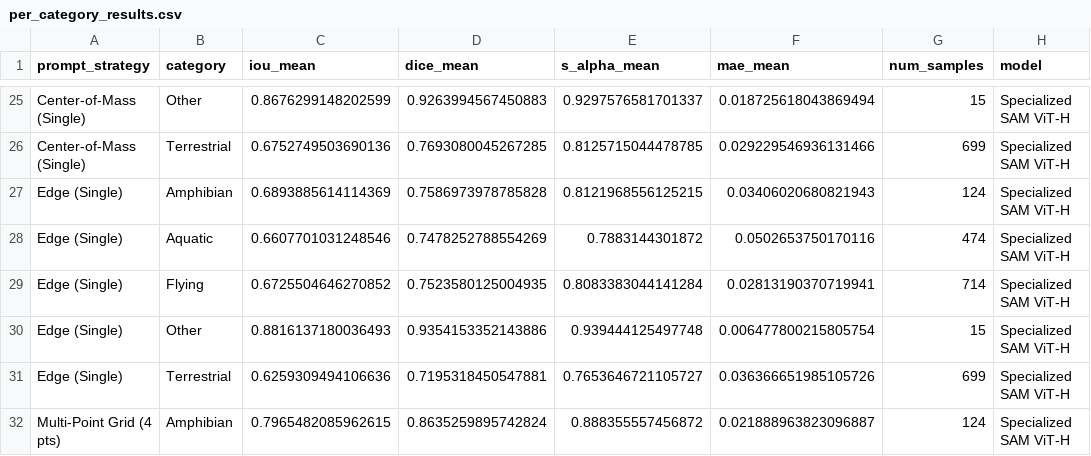
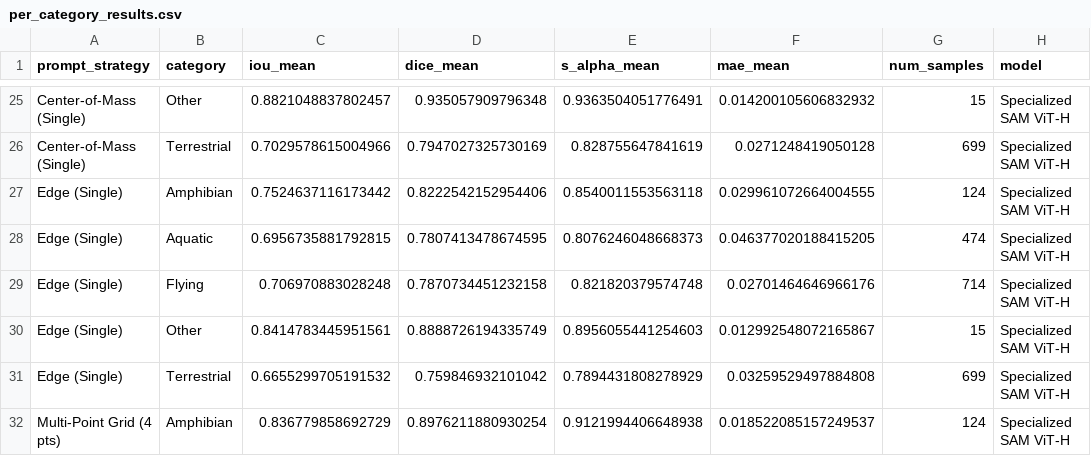
Before and after one commit to Aarekaz/Special-SAM, a CSV file: results/per_category_results.csv, drawn as a sheet; only a part is shown, gaps mark what is left out; the diff covers the shown part only; the diff names each change by its address in the sheet, - before the commit and + after, or states it on an @@ line.

```diff
--- a/results/per_category_results.csv
+++ b/results/per_category_results.csv
-C25 (iou_mean): 0.8676299148202599
+C25 (iou_mean): 0.8821048837802457
-D25 (dice_mean): 0.9263994567450883
+D25 (dice_mean): 0.935057909796348
-E25 (s_alpha_mean): 0.9297576581701337
+E25 (s_alpha_mean): 0.9363504051776491
-F25 (mae_mean): 0.018725618043869494
+F25 (mae_mean): 0.014200105606832932
-C26 (iou_mean): 0.6752749503690136
+C26 (iou_mean): 0.7029578615004966
-D26 (dice_mean): 0.7693080045267285
+D26 (dice_mean): 0.7947027325730169
-E26 (s_alpha_mean): 0.8125715044478785
+E26 (s_alpha_mean): 0.828755647841619
-F26 (mae_mean): 0.029229546936131466
+F26 (mae_mean): 0.0271248419050128
-C27 (iou_mean): 0.6893885614114369
+C27 (iou_mean): 0.7524637116173442
-D27 (dice_mean): 0.7586973978785828
+D27 (dice_mean): 0.8222542152954406
-E27 (s_alpha_mean): 0.8121968556125215
+E27 (s_alpha_mean): 0.8540011553563118
-F27 (mae_mean): 0.03406020680821943
+F27 (mae_mean): 0.029961072664004555
-C28 (iou_mean): 0.6607701031248546
+C28 (iou_mean): 0.6956735881792815
-D28 (dice_mean): 0.7478252788554269
+D28 (dice_mean): 0.7807413478674595
-E28 (s_alpha_mean): 0.7883144301872
+E28 (s_alpha_mean): 0.8076246048668373
-F28 (mae_mean): 0.0502653750170116
+F28 (mae_mean): 0.046377020188415205
-C29 (iou_mean): 0.6725504646270852
+C29 (iou_mean): 0.706970883028248
-D29 (dice_mean): 0.7523580125004935
+D29 (dice_mean): 0.7870734451232158
-E29 (s_alpha_mean): 0.8083383044141284
+E29 (s_alpha_mean): 0.821820379574748
-F29 (mae_mean): 0.02813190370719941
+F29 (mae_mean): 0.02701464646966176
-C30 (iou_mean): 0.8816137180036493
+C30 (iou_mean): 0.8414783445951561
-D30 (dice_mean): 0.9354153352143886
+D30 (dice_mean): 0.8888726194335749
-E30 (s_alpha_mean): 0.939444125497748
+E30 (s_alpha_mean): 0.8956055441254603
-F30 (mae_mean): 0.006477800215805754
+F30 (mae_mean): 0.012992548072165867
-C31 (iou_mean): 0.6259309494106636
+C31 (iou_mean): 0.6655299705191532
-D31 (dice_mean): 0.7195318450547881
+D31 (dice_mean): 0.759846932101042
-E31 (s_alpha_mean): 0.7653646721105727
+E31 (s_alpha_mean): 0.7894431808278929
-F31 (mae_mean): 0.036366651985105726
+F31 (mae_mean): 0.03259529497884808
-C32 (iou_mean): 0.7965482085962615
+C32 (iou_mean): 0.836779858692729
-D32 (dice_mean): 0.8635259895742824
+D32 (dice_mean): 0.8976211880930254
-E32 (s_alpha_mean): 0.888355557456872
+E32 (s_alpha_mean): 0.9121994406648938
-F32 (mae_mean): 0.021888963823096887
+F32 (mae_mean): 0.018522085157249537
```
Also changed, not shown: 68 edited cells elsewhere in this file, results/comprehensive_evaluation_results.csv, 17 other files.
